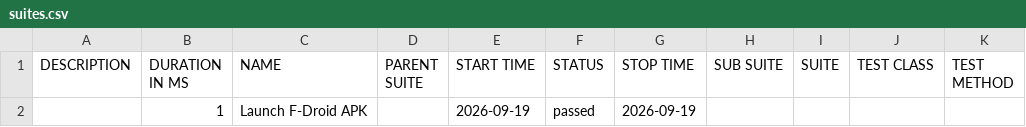
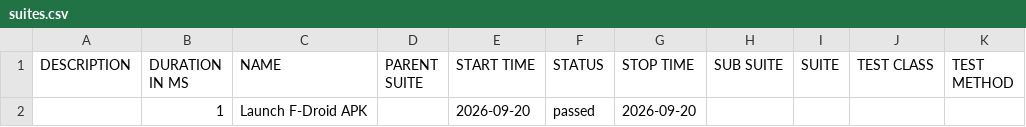
Before and after one commit to arunautogit/FdroidAutoCICD, a CSV file: data/suites.csv, drawn as a sheet.

```diff
--- a/data/suites.csv
+++ b/data/suites.csv
@@ -1,2 +1,2 @@
 "DESCRIPTION","DURATION IN MS","NAME","PARENT SUITE","START TIME","STATUS","STOP TIME","SUB SUITE","SUITE","TEST CLASS","TEST METHOD"
-"","1","Launch F-Droid APK","","2026-09-19","passed","2026-09-19","","","",""
+"","1","Launch F-Droid APK","","2026-09-20","passed","2026-09-20","","","",""
```
Also changed, not shown: 16 other files.
